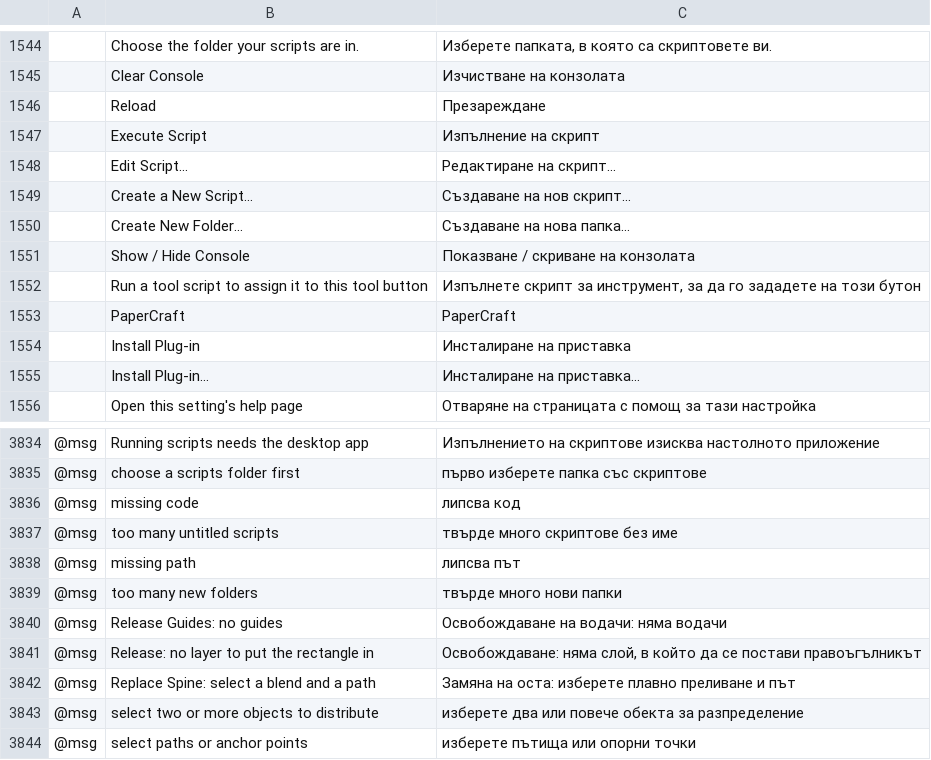
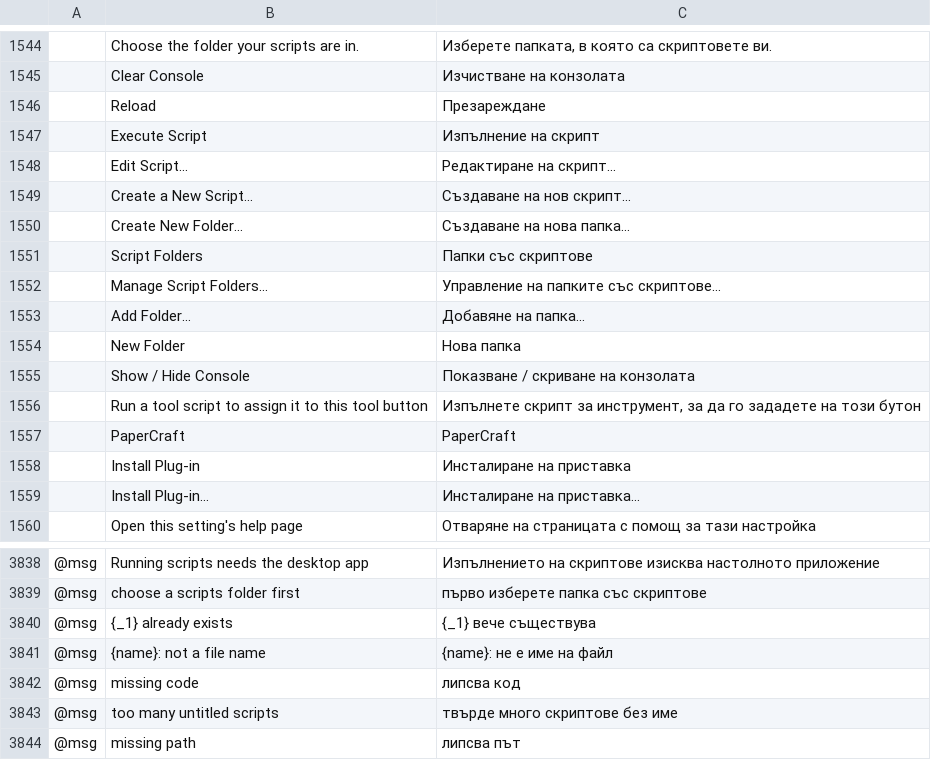
Before and after one commit to lehni/scriptographer-vectorcraft, a TSV file: crates/ui-egui/src/i18n/bg.tsv, drawn as a sheet; only a part is shown, gaps mark what is left out; the shorter side is filled out with more unchanged rows; the diff names each change by its address in the sheet, - before the commit and + after, or states it on an @@ line.

```diff
--- a/crates/ui-egui/src/i18n/bg.tsv
+++ b/crates/ui-egui/src/i18n/bg.tsv
+row 1551:  | Script Folders | Папки със скриптове
+row 1552:  | Manage Script Folders… | Управление на папките със скриптове…
+row 1553:  | Add Folder… | Добавяне на папка…
+row 1554:  | New Folder | Нова папка
+row 3840: @msg | {_1} already exists | {_1} вече съществува
+row 3841: @msg | {name}: not a file name | {name}: не е име на файл
```
Also changed, not shown: crates/ui-egui/src/i18n/el.tsv, crates/ui-egui/src/i18n/ja.tsv, 32 other files.
